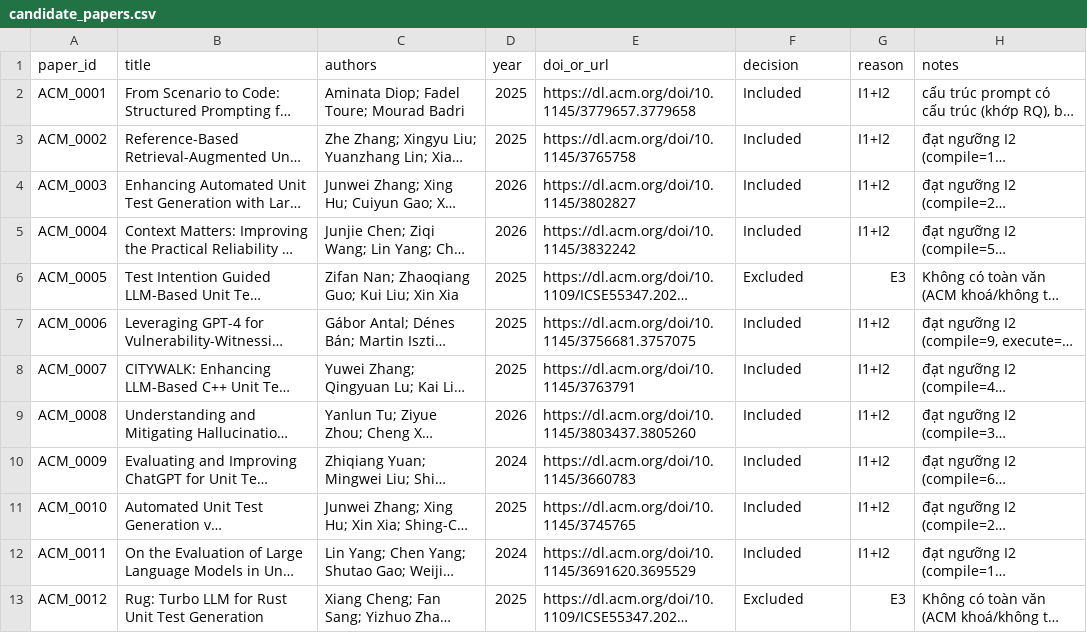
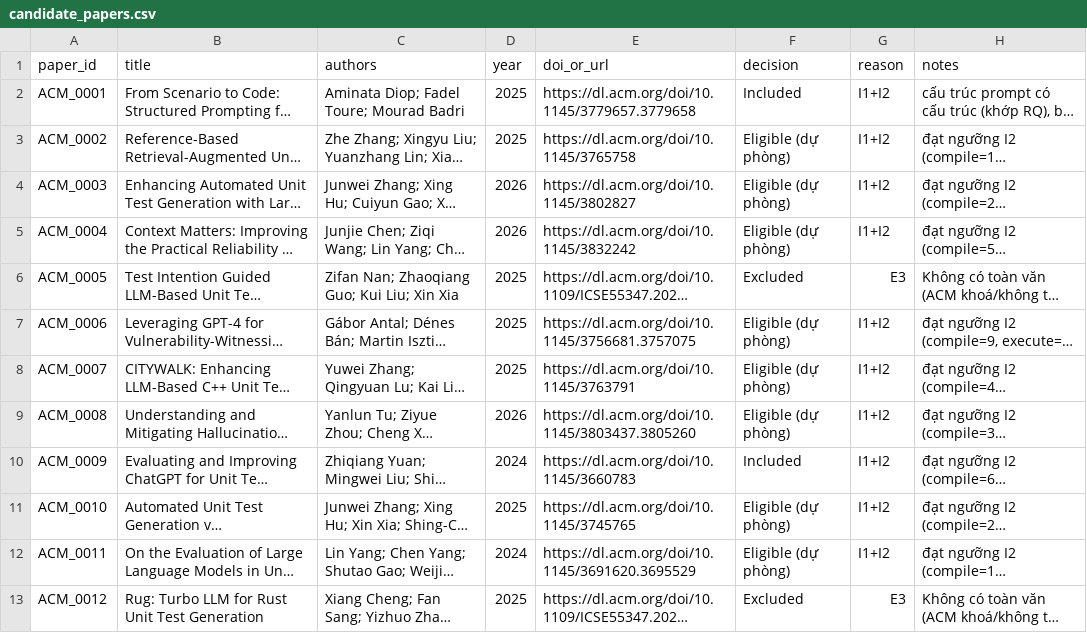
Before and after one commit to stella30th/RT-004-SHA256, a CSV file: ho-le-thien-an/SLR/candidate_papers.csv, drawn as a sheet; only a part is shown; long unchanged cells end in …; the diff covers the shown part only; the diff names each change by its address in the sheet, - before the commit and + after, or states it on an @@ line.

Commit message:
[RBL-1A] add ACM search log, screening, evidence table - ho-le-thien-an

```diff
--- a/ho-le-thien-an/SLR/candidate_papers.csv
+++ b/ho-le-thien-an/SLR/candidate_papers.csv
-F3:F5 (decision): Included
+F3:F5 (decision): Eligible (dự phòng)
-F7:F9 (decision): Included
+F7:F9 (decision): Eligible (dự phòng)
-F11:F12 (decision): Included
+F11:F12 (decision): Eligible (dự phòng)
```
Also changed, not shown: 48 edited cells elsewhere in this file, ho-le-thien-an/SLR/search_log.csv, 12 other files.
